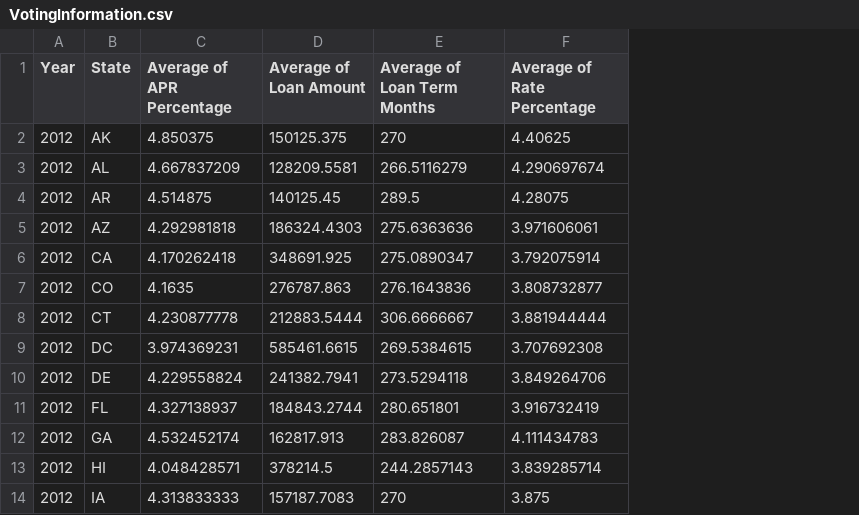
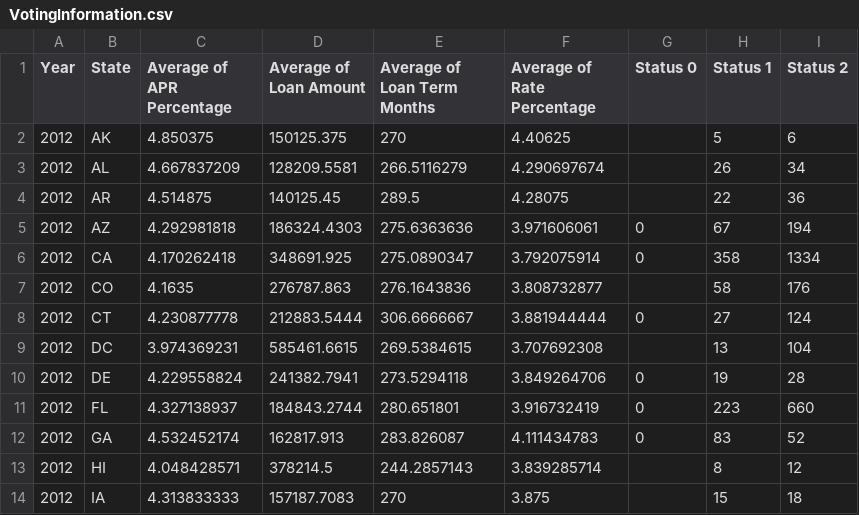
Before and after one commit to divskivs/tableau1, a CSV file: VotingInformation.csv, drawn as a sheet; only a part is shown; the diff names each change by its address in the sheet, - before the commit and + after, or states it on an @@ line.

Commit message:
Add files via upload

```diff
--- a/VotingInformation.csv
+++ b/VotingInformation.csv
+column G (Status 0), rows 5-12: 0 | 0 |  | 0 |  | 0 | 0 | 0
+column H (Status 1), rows 2-14: 5 | 26 | 22 | 67 | 358 | 58 | 27 | 13 | 19 | 223 | 83 | 8 | 15
+column I (Status 2), rows 2-14: 6 | 34 | 36 | 194 | 1334 | 176 | 124 | 104 | 28 | 660 | 52 | 12 | 18
```
